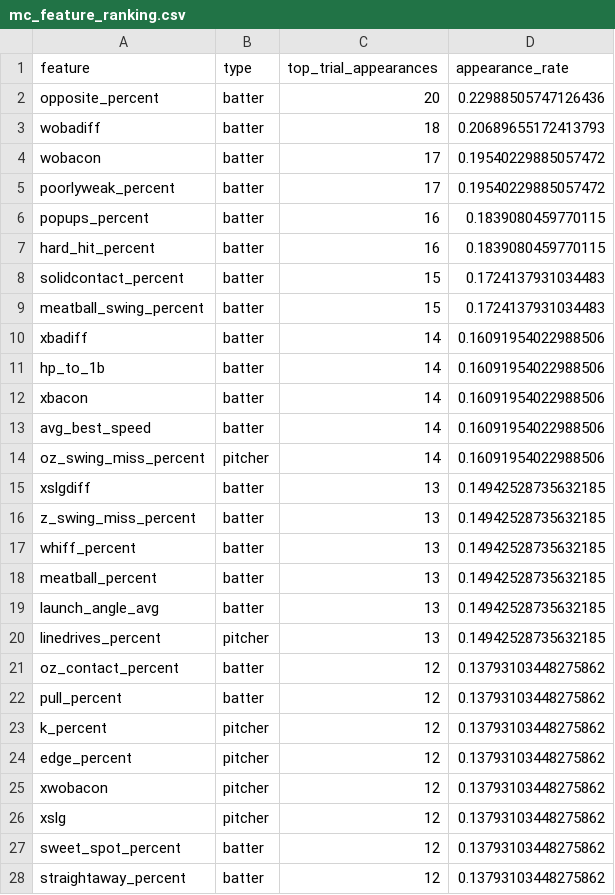
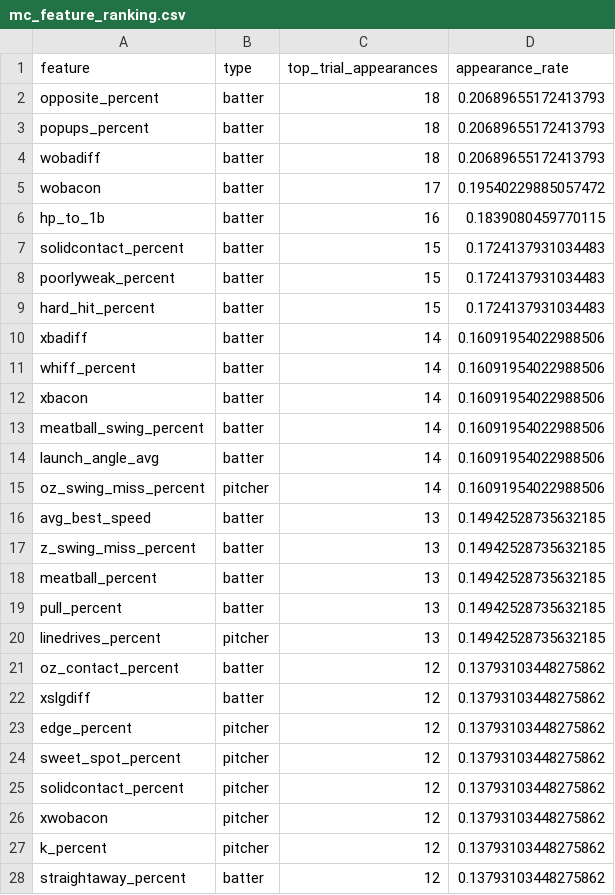
Before and after one commit to gmalbert/baseball-predictions, a CSV file: data_files/processed/mc_feature_ranking.csv, drawn as a sheet; only a part is shown; the diff covers the shown part only.

```diff
--- a/data_files/processed/mc_feature_ranking.csv
+++ b/data_files/processed/mc_feature_ranking.csv
@@ -1,28 +1,28 @@
 feature,type,top_trial_appearances,appearance_rate
-opposite_percent,batter,20,0.22988505747126436
+opposite_percent,batter,18,0.20689655172413793
+popups_percent,batter,18,0.20689655172413793
 wobadiff,batter,18,0.20689655172413793
 wobacon,batter,17,0.19540229885057472
-poorlyweak_percent,batter,17,0.19540229885057472
-popups_percent,batter,16,0.1839080459770115
-hard_hit_percent,batter,16,0.1839080459770115
+hp_to_1b,batter,16,0.1839080459770115
 solidcontact_percent,batter,15,0.1724137931034483
-meatball_swing_percent,batter,15,0.1724137931034483
+poorlyweak_percent,batter,15,0.1724137931034483
+hard_hit_percent,batter,15,0.1724137931034483
 xbadiff,batter,14,0.16091954022988506
-hp_to_1b,batter,14,0.16091954022988506
+whiff_percent,batter,14,0.16091954022988506
 xbacon,batter,14,0.16091954022988506
-avg_best_speed,batter,14,0.16091954022988506
+meatball_swing_percent,batter,14,0.16091954022988506
+launch_angle_avg,batter,14,0.16091954022988506
 oz_swing_miss_percent,pitcher,14,0.16091954022988506
-xslgdiff,batter,13,0.14942528735632185
+avg_best_speed,batter,13,0.14942528735632185
 z_swing_miss_percent,batter,13,0.14942528735632185
-whiff_percent,batter,13,0.14942528735632185
 meatball_percent,batter,13,0.14942528735632185
-launch_angle_avg,batter,13,0.14942528735632185
+pull_percent,batter,13,0.14942528735632185
 linedrives_percent,pitcher,13,0.14942528735632185
 oz_contact_percent,batter,12,0.13793103448275862
-pull_percent,batter,12,0.13793103448275862
+xslgdiff,batter,12,0.13793103448275862
+edge_percent,pitcher,12,0.13793103448275862
+sweet_spot_percent,pitcher,12,0.13793103448275862
+solidcontact_percent,pitcher,12,0.13793103448275862
+xwobacon,pitcher,12,0.13793103448275862
 k_percent,pitcher,12,0.13793103448275862
-edge_percent,pitcher,12,0.13793103448275862
-xwobacon,pitcher,12,0.13793103448275862
-xslg,pitcher,12,0.13793103448275862
-sweet_spot_percent,batter,12,0.13793103448275862
 straightaway_percent,batter,12,0.13793103448275862
```
Also changed, not shown: 12 added rows, 12 removed rows, 5 moved rows and 23 edited cells elsewhere in this file, 9 other files.
